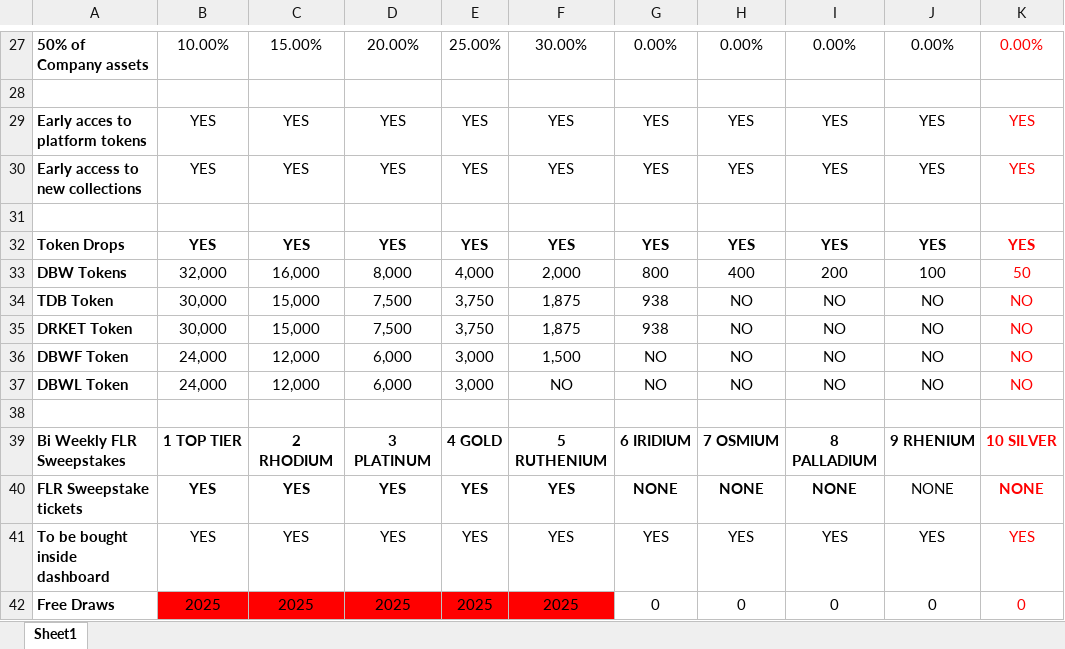
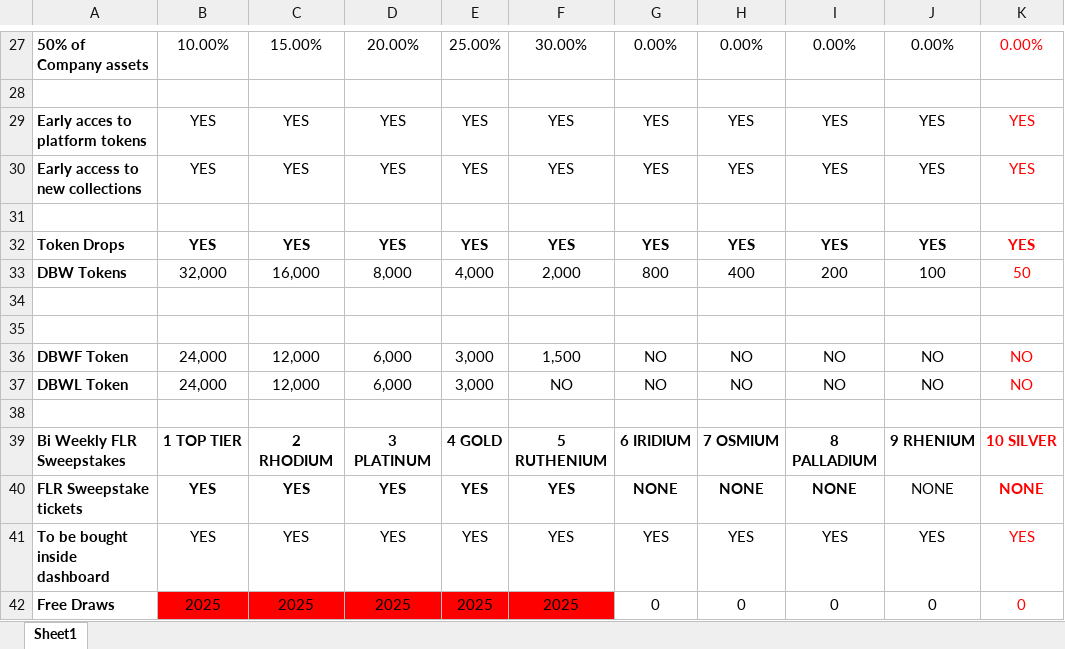
Before and after one commit to DDev16/Reown-appkit-EVM, an Excel workbook: data/data.xlsx, sheet Sheet1, drawn as a sheet; only a part is shown, gaps mark what is left out; values as stored, in another font and other column widths than the file's, no borders; the diff names each change by its address in the sheet, - before the commit and + after, or states it on an @@ line.

Commit message:
chore: update data.xlsx with latest information

```diff
--- a/data/data.xlsx (sheet Sheet1)
+++ b/data/data.xlsx (sheet Sheet1)
-row 34: TDB Token | 30,000 | 15,000 | 7,500 | 3,750 | 1,875 | 938 | NO | NO | NO | NO
+row 34: (empty)
-row 35: DRKET Token | 30,000 | 15,000 | 7,500 | 3,750 | 1,875 | 938 | NO | NO | NO | NO
+row 35: (empty)
```
